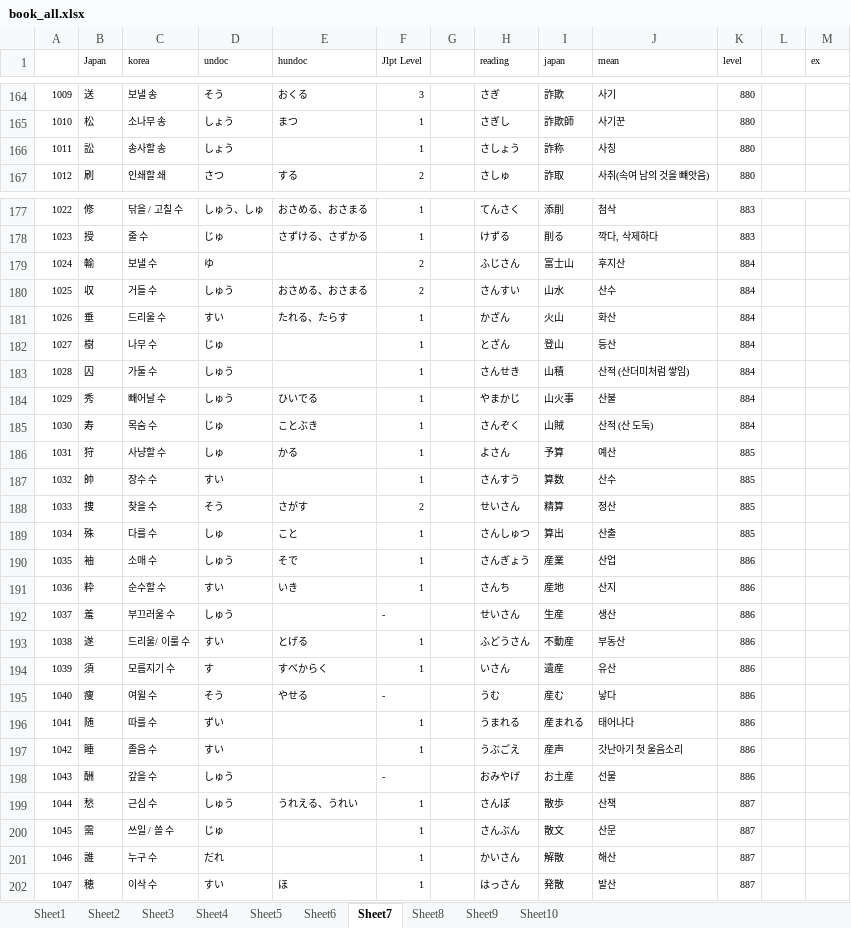
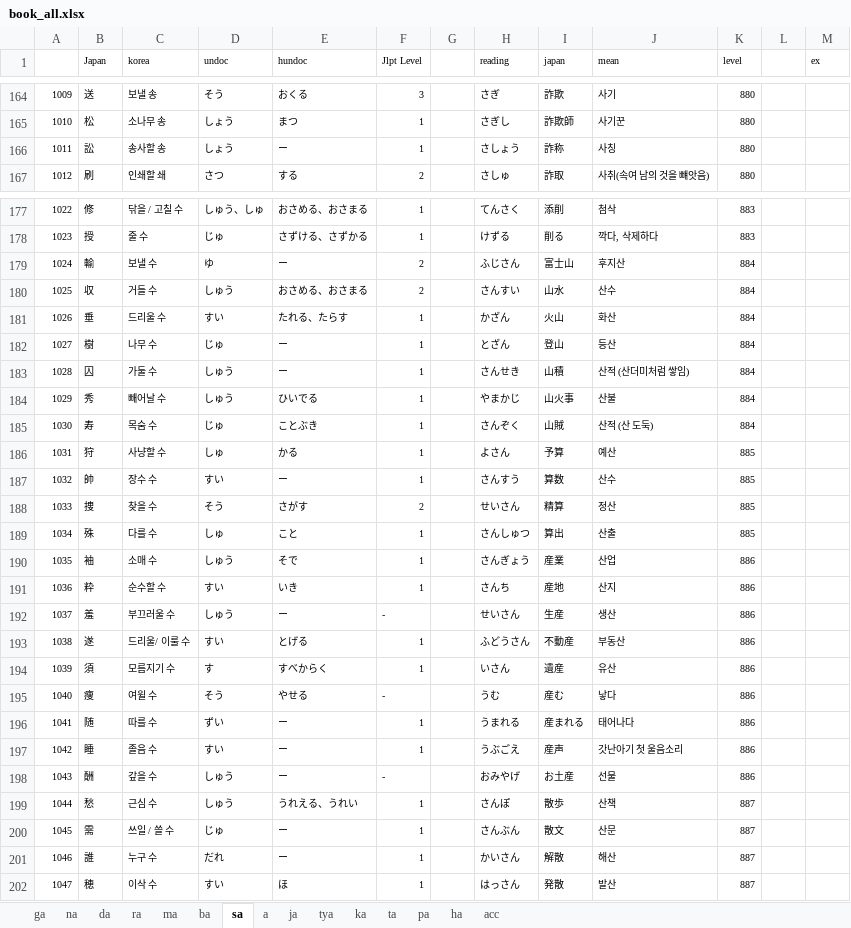
Before and after one commit to wonjongseo/toeic-voca, an Excel workbook: public/book_all.xlsx, sheet sa, drawn as a sheet; only a part is shown, gaps mark what is left out; values as stored, in another font and other column widths than the file's, no borders; the diff covers the shown part only; the diff names each change by its address in the sheet, - before the commit and + after, or states it on an @@ line.

```diff
--- a/public/book_all.xlsx (sheet sa)
+++ b/public/book_all.xlsx (sheet sa)
-sheet tab: Sheet1
+sheet tab: ga
-sheet tab: Sheet2
+sheet tab: na
-sheet tab: Sheet3
+sheet tab: da
-sheet tab: Sheet4
+sheet tab: ra
-sheet tab: Sheet5
+sheet tab: ma
-sheet tab: Sheet6
+sheet tab: ba
-sheet tab: Sheet7
+sheet tab: sa
-sheet tab: Sheet8
+sheet tab: a
-sheet tab: Sheet9
+sheet tab: ja
-sheet tab: Sheet10
+sheet tab: ha
+sheet tab: tya
+sheet tab: ka
+sheet tab: ta
+sheet tab: pa
+sheet tab: acc
-E166 (hundoc): (empty)
+E166 (hundoc): ー
-E179 (hundoc): (empty)
+E179 (hundoc): ー
-E182:E183 (hundoc): (empty)
+E182:E183 (hundoc): ー
-E187 (hundoc): (empty)
+E187 (hundoc): ー
-E192 (hundoc): (empty)
+E192 (hundoc): ー
-E196:E198 (hundoc): (empty)
+E196:E198 (hundoc): ー
-E200:E201 (hundoc): (empty)
+E200:E201 (hundoc): ー
```
Also changed, not shown: 16 edited cells elsewhere in this sheet, sheet ha, sheet ba, sheet a, sheet ma, sheet ra, sheet ga, 2 other files.
